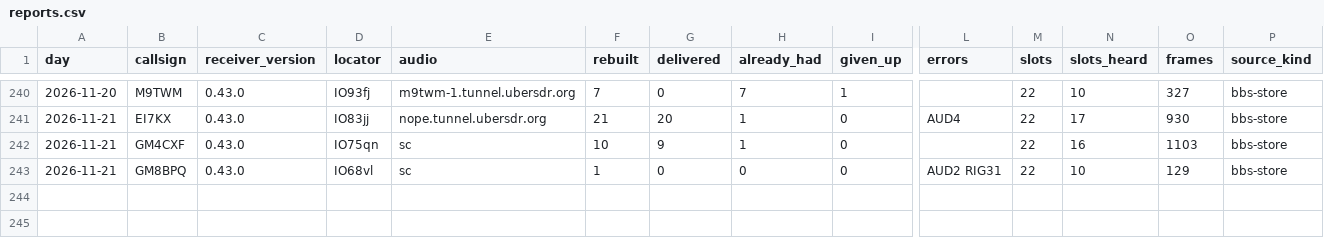
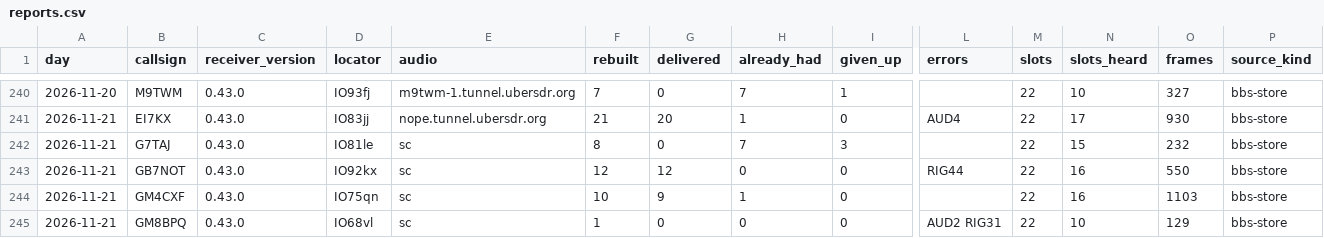
Before and after one commit to packet-net/pdn-mailcast, a CSV file: reports/data/reports.csv, drawn as a sheet; only a part is shown, gaps mark what is left out; rows hold the shown columns only; the diff names each change by its address in the sheet, - before the commit and + after, or states it on an @@ line.

```diff
--- a/reports/data/reports.csv
+++ b/reports/data/reports.csv
+row 242: 2026-11-21 | G7TAJ | 0.43.0 | IO81le | sc | 8 | 0 | 7 | 3 |  | 22 | 15 | 232 | bbs-store
+row 243: 2026-11-21 | GB7NOT | 0.43.0 | IO92kx | sc | 12 | 12 | 0 | 0 | RIG44 | 22 | 16 | 550 | bbs-store
```
Also changed, not shown: reports/data/slots.csv, reports/data/stations.csv.
